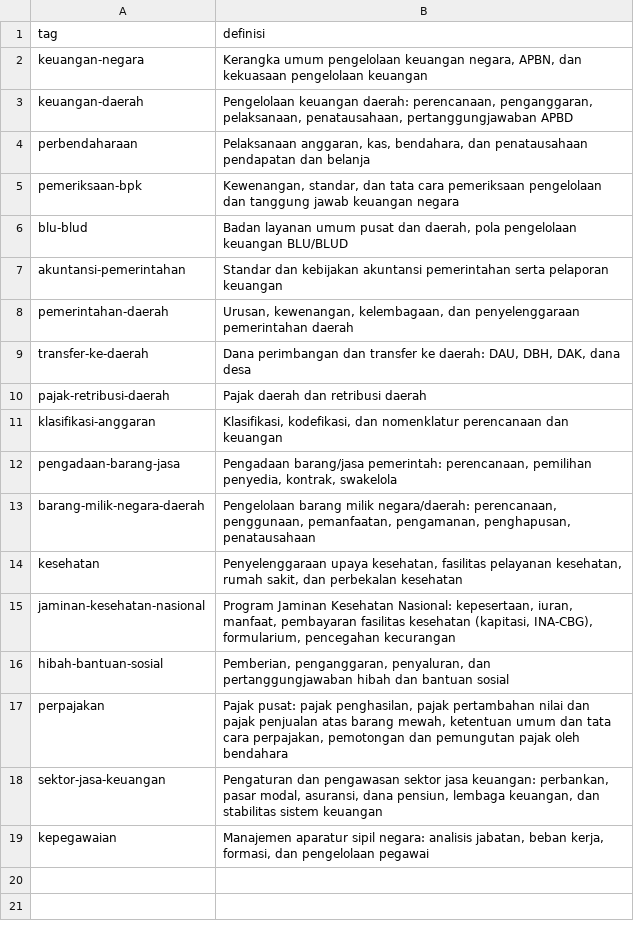
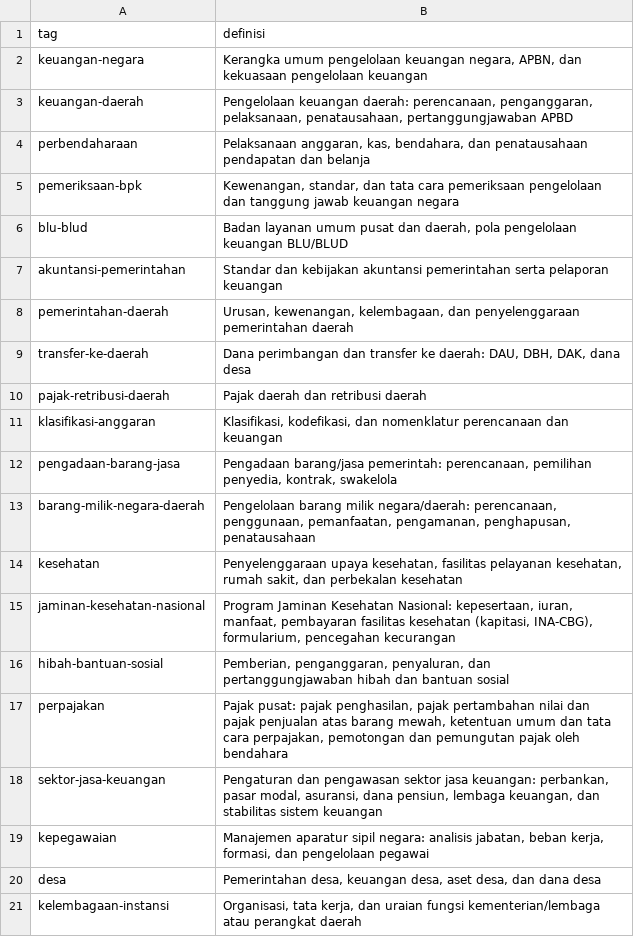
Before and after one commit to primaditra/korpus-pusat, a CSV file: tag.csv, drawn as a sheet; the diff names each change by its address in the sheet, - before the commit and + after, or states it on an @@ line.

```diff
--- a/tag.csv
+++ b/tag.csv
+row 20: desa | Pemerintahan desa, keuangan desa, aset desa, dan dana desa
+row 21: kelembagaan-instansi | Organisasi, tata kerja, dan uraian fungsi kementerian/lembaga atau perangkat daerah
```
